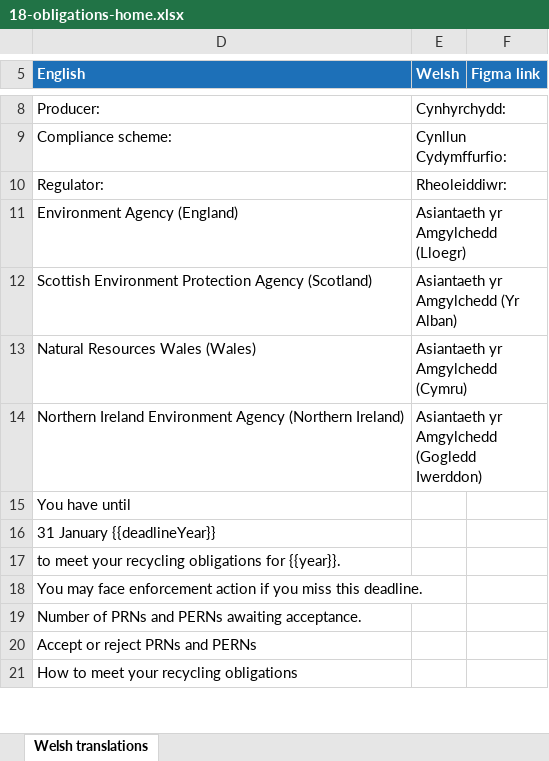
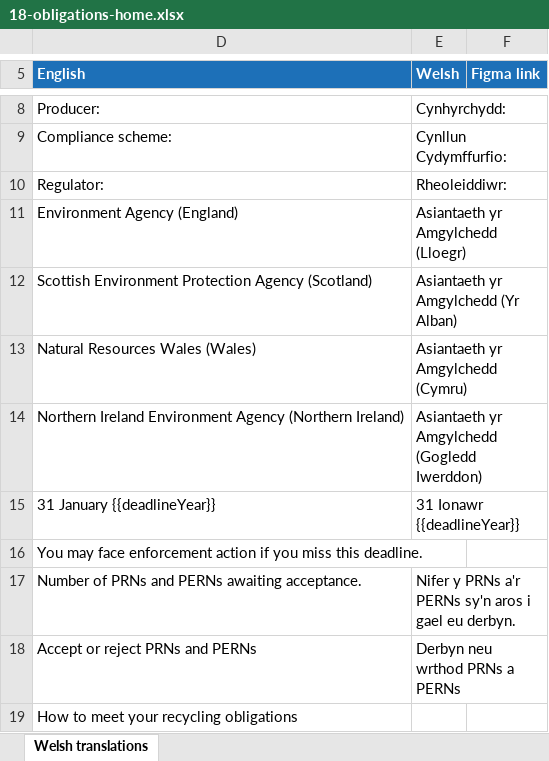
Before and after one commit to DEFRA/waste-obligations-frontend, an Excel workbook: translations/welsh-translations/xlsx/18-obligations-home.xlsx, sheet Welsh translations, drawn as a sheet; only a part is shown, gaps mark what is left out; values as stored, in another font and other column widths than the file's, no borders; removed rows and columns are numbered as before the commit, all else as after; the diff covers the shown part only; the diff names each change by its address in the sheet, - before the commit and + after, or states it on an @@ line.

Commit message:
fix: add Welsh from packaging frontend and merge split obligations home sentences
Adds 19 Welsh strings taken from epr-packaging-frontend's translated workbooks. Merges the deadline and submit sentences on the obligations home page into single strings so the Welsh word order can be translated whole, and adds tests for the English and Welsh rendering.

```diff
--- a/translations/welsh-translations/xlsx/18-obligations-home.xlsx (sheet Welsh translations)
+++ b/translations/welsh-translations/xlsx/18-obligations-home.xlsx (sheet Welsh translations)
-row 15: You have until
-E15 (Welsh): (empty)
+E15 (Welsh): 31 Ionawr {{deadlineYear}}
-row 17: to meet your recycling obligations for {{year}}.
-E17 (Welsh): (empty)
+E17 (Welsh): Nifer y PRNs a'r PERNs sy'n aros i gael eu derbyn.
-E18 (Welsh): (empty)
+E18 (Welsh): Derbyn neu wrthod PRNs a PERNs
```
Also changed, not shown: 3 added rows, 2 removed rows and 12 edited cells elsewhere in this sheet, hidden cells, translations/welsh-translations/xlsx/19-producer-prns-prn-confirm-accept.xlsx, translations/welsh-translations/xlsx/23-producer-prns-accepted-selection.xlsx, 9 other files.
